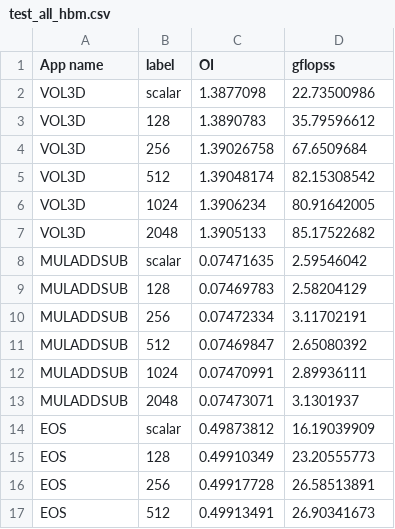
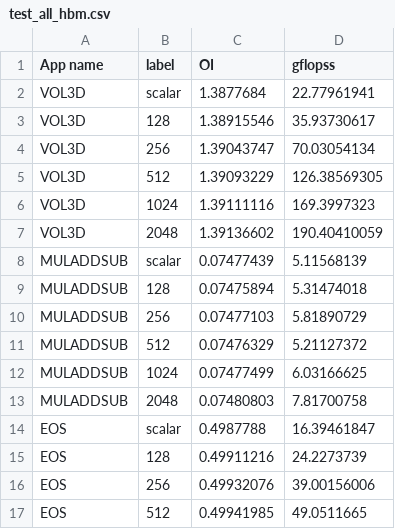
Before and after one commit to miconof/paperplot, a CSV file: examples/roofline/test_all_hbm.csv, drawn as a sheet; only a part is shown; the diff covers the shown part only.

Commit message:
Example updated with HBM

```diff
--- a/examples/roofline/test_all_hbm.csv
+++ b/examples/roofline/test_all_hbm.csv
@@ -2,16 +2,16 @@ App name, label, OI, gflopss
-VOL3D, scalar, 1.3877098 , 22.73500986
-VOL3D, 128, 1.3890783 , 35.79596612
-VOL3D, 256, 1.39026758, 67.6509684
-VOL3D, 512, 1.39048174, 82.15308542
-VOL3D, 1024, 1.3906234 , 80.91642005
-VOL3D, 2048, 1.3905133 , 85.17522682
-MULADDSUB, scalar, 0.07471635,  2.59546042
-MULADDSUB, 128, 0.07469783,  2.58204129
-MULADDSUB, 256, 0.07472334,  3.11702191
-MULADDSUB, 512, 0.07469847,  2.65080392
-MULADDSUB, 1024, 0.07470991,  2.89936111
-MULADDSUB, 2048, 0.07473071,  3.1301937
-EOS, scalar, 0.49873812, 16.19039909
-EOS, 128, 0.49910349, 23.20555773
-EOS, 256, 0.49917728, 26.58513891
-EOS, 512, 0.49913491, 26.90341673
+VOL3D,scalar,1.3877684,22.77961941
+VOL3D,128,1.38915546,35.93730617
+VOL3D,256,1.39043747,70.03054134
+VOL3D,512,1.39093229,126.38569305
+VOL3D,1024,1.39111116,169.3997323
+VOL3D,2048,1.39136602,190.40410059
+MULADDSUB,scalar,0.07477439,5.11568139
+MULADDSUB,128,0.07475894,5.31474018
+MULADDSUB,256,0.07477103,5.81890729
+MULADDSUB,512,0.07476329,5.21127372
+MULADDSUB,1024,0.07477499,6.03166625
+MULADDSUB,2048,0.07480803,7.81700758
+EOS,scalar,0.4987788,16.39461847
+EOS,128,0.49911216,24.2273739
+EOS,256,0.49932076,39.00156006
+EOS,512,0.49941985,49.0511665
```
Also changed, not shown: 40 edited cells elsewhere in this file, 1 other file.
